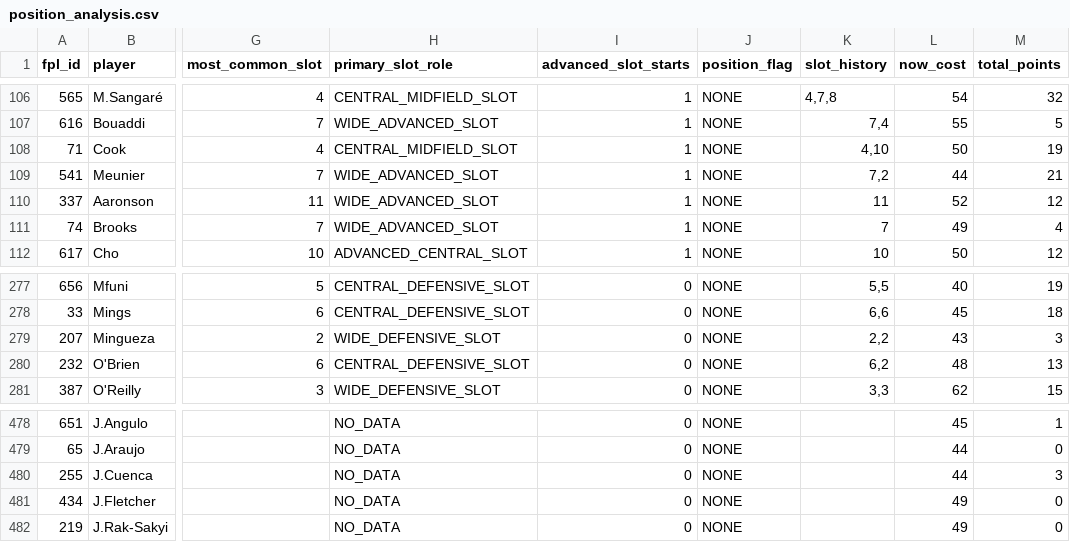
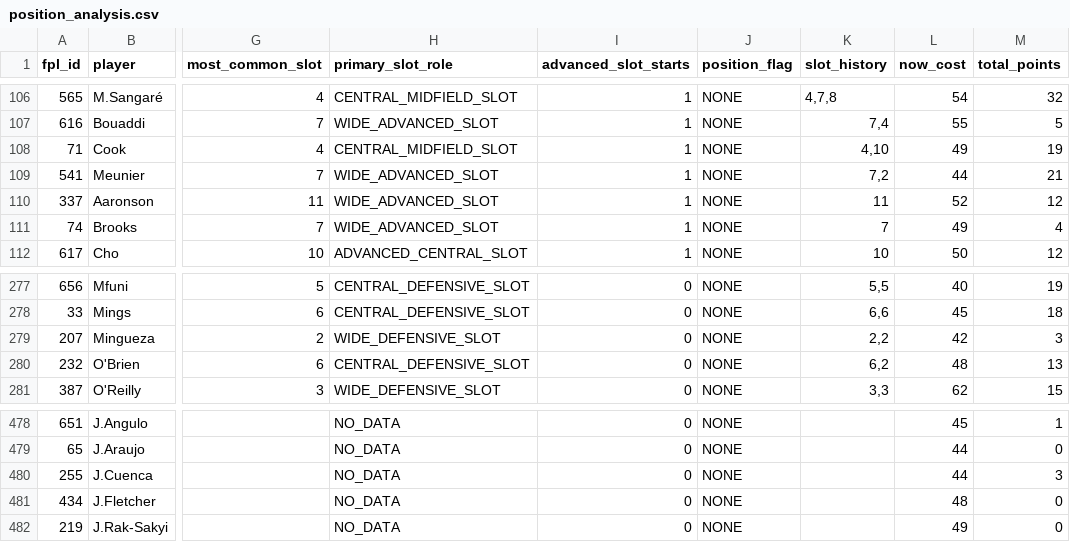
Before and after one commit to Igpa1075/fpl-analytics, a CSV file: data/position_analysis.csv, drawn as a sheet; only a part is shown, gaps mark what is left out; the diff names each change by its address in the sheet, - before the commit and + after, or states it on an @@ line.

```diff
--- a/data/position_analysis.csv
+++ b/data/position_analysis.csv
-L108 (now_cost): 50
+L108 (now_cost): 49
-L279 (now_cost): 43
+L279 (now_cost): 42
-L481 (now_cost): 49
+L481 (now_cost): 48
```
Also changed, not shown: data/my_value_ranking.csv, data/personal_transfer_candidates.csv, 25 other files.
